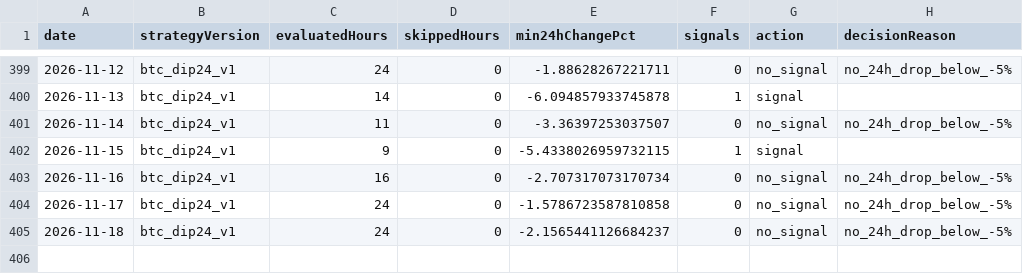
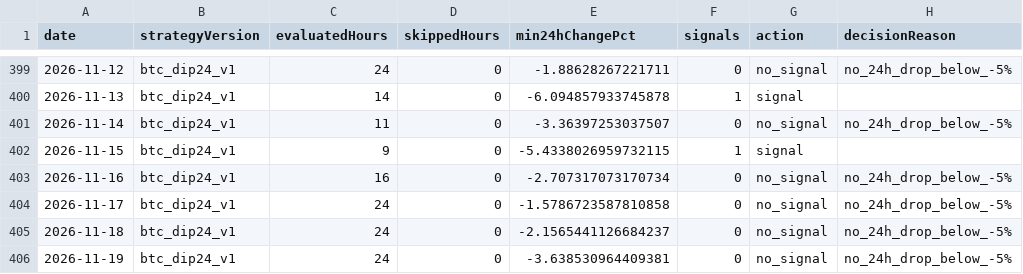
Before and after one commit to jkdevjob/jkquant, a CSV file: data/crypto-research/dip24-decisions.csv, drawn as a sheet; only a part is shown, gaps mark what is left out; the diff names each change by its address in the sheet, - before the commit and + after, or states it on an @@ line.

```diff
--- a/data/crypto-research/dip24-decisions.csv
+++ b/data/crypto-research/dip24-decisions.csv
+row 406: 2026-11-19 | btc_dip24_v1 | 24 | 0 | -3.638530964409381 | 0 | no_signal | no_24h_drop_below_-5%
```
Also changed, not shown: data/crypto-research/baseline-decisions.csv, 6 other files.
